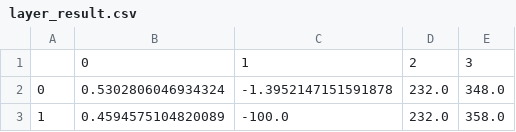
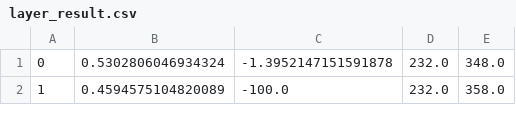
Before and after one commit to putintostyle/intern, a CSV file: layer_result.csv, drawn as a sheet; only a part is shown.

```diff
--- a/layer_result.csv
+++ b/layer_result.csv
@@ -1,2 +1 @@
-,0,1,2,3
 0,0.5302806046934324,-1.3952147151591878,232.0,348.0
```
Also changed, not shown: 3 other files.
